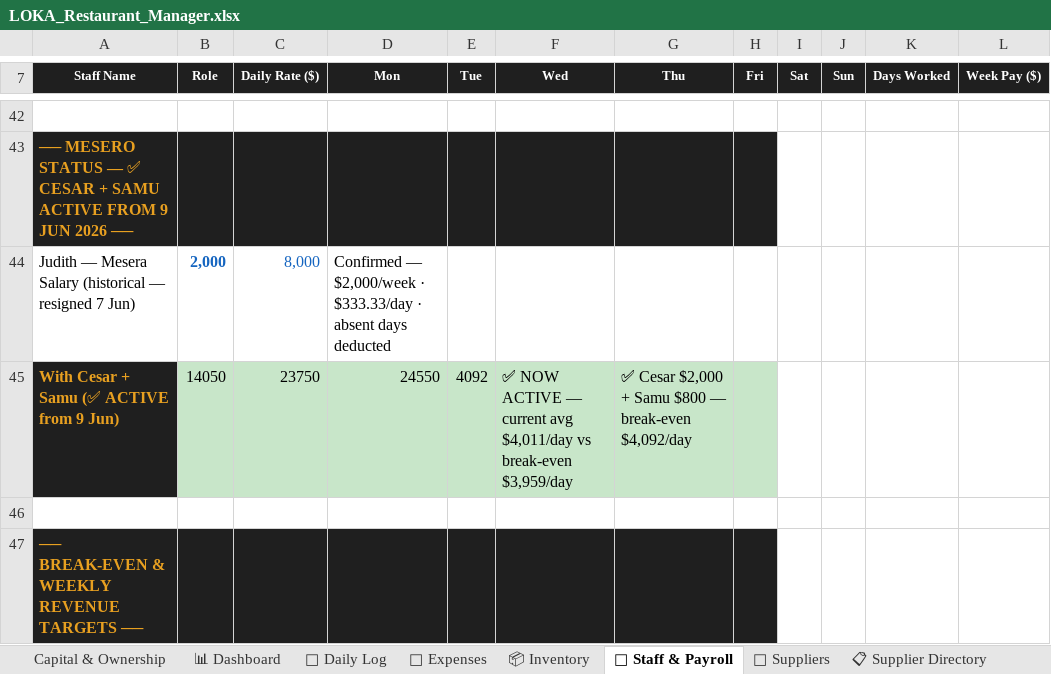
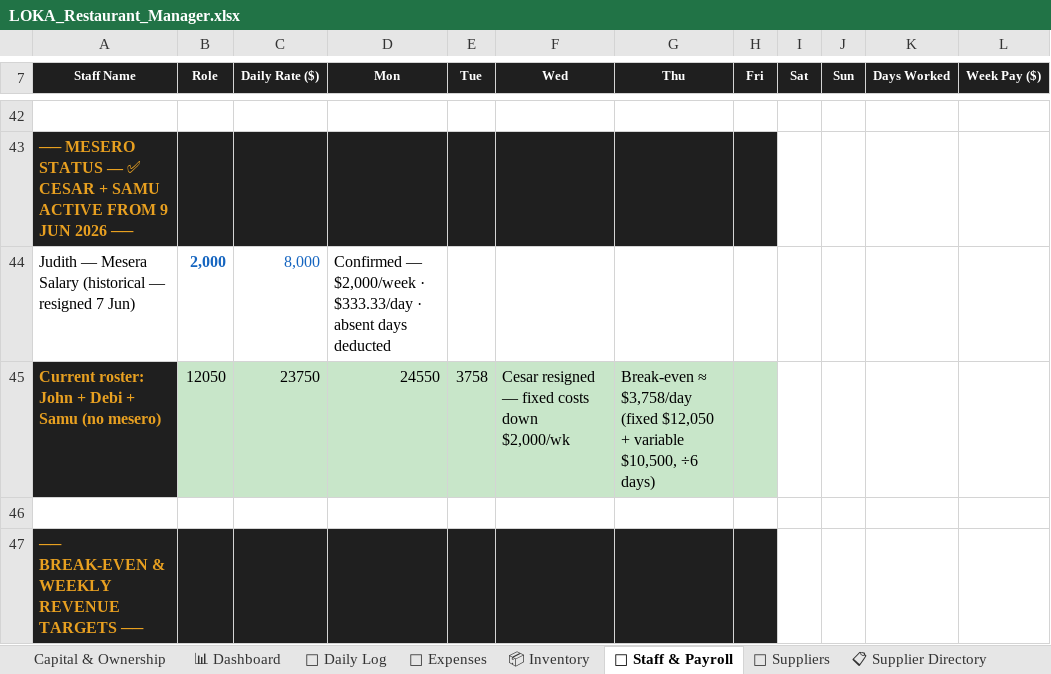
Before and after one commit to mirchimexico-coder/LOKA, an Excel workbook: LOKA_Restaurant_Manager.xlsx, sheet 👥 Staff & Payroll, drawn as a sheet; only a part is shown, gaps mark what is left out; values as stored, in another font and other column widths than the file's, no borders; removed rows and columns are numbered as before the commit, all else as after; the diff names each change by its address in the sheet, - before the commit and + after, or states it on an @@ line.

```diff
--- a/LOKA_Restaurant_Manager.xlsx (sheet 👥 Staff & Payroll)
+++ b/LOKA_Restaurant_Manager.xlsx (sheet 👥 Staff & Payroll)
-row 45: With Cesar + Samu (✅ ACTIVE from 9 Jun) | 14050 | 23750 | 24550 | 4092 | ✅ NOW ACTIVE — current avg $4,011/day vs break-even $3,959/day | ✅ Cesar $2,000 + Samu $800 — break-even $4,092/day
+row 45: Current roster: John + Debi + Samu (no mesero) | 12050 | 23750 | 24550 | 3758 | Cesar resigned — fixed costs down $2,000/wk | Break-even ≈ $3,758/day (fixed $12,050 + variable $10,500, ÷6 days)
```
Also changed, not shown: 3 other files.
